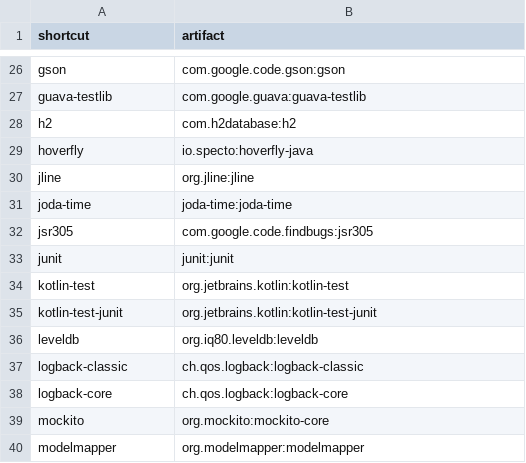
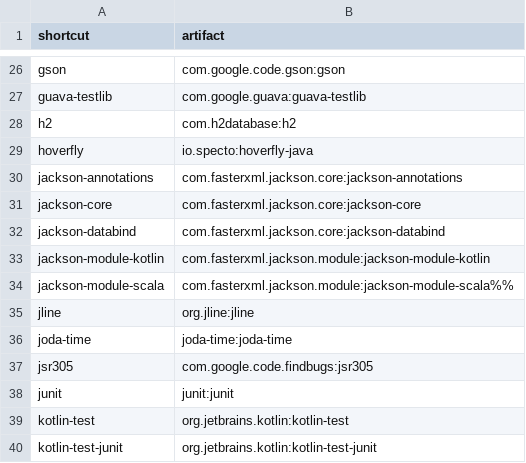
Before and after one commit to d10xa/jadd, a CSV file: src/main/resources/jadd-shortcuts.csv, drawn as a sheet; only a part is shown, gaps mark what is left out; the shorter side is filled out with more unchanged rows.

```diff
--- a/src/main/resources/jadd-shortcuts.csv
+++ b/src/main/resources/jadd-shortcuts.csv
@@ -29,2 +29,7 @@ h2,com.h2database:h2
 hoverfly,io.specto:hoverfly-java
+jackson-annotations,com.fasterxml.jackson.core:jackson-annotations
+jackson-core,com.fasterxml.jackson.core:jackson-core
+jackson-databind,com.fasterxml.jackson.core:jackson-databind
+jackson-module-kotlin,com.fasterxml.jackson.module:jackson-module-kotlin
+jackson-module-scala,com.fasterxml.jackson.module:jackson-module-scala%%
 jline,org.jline:jline
```
Also changed, not shown: 13 other files.
